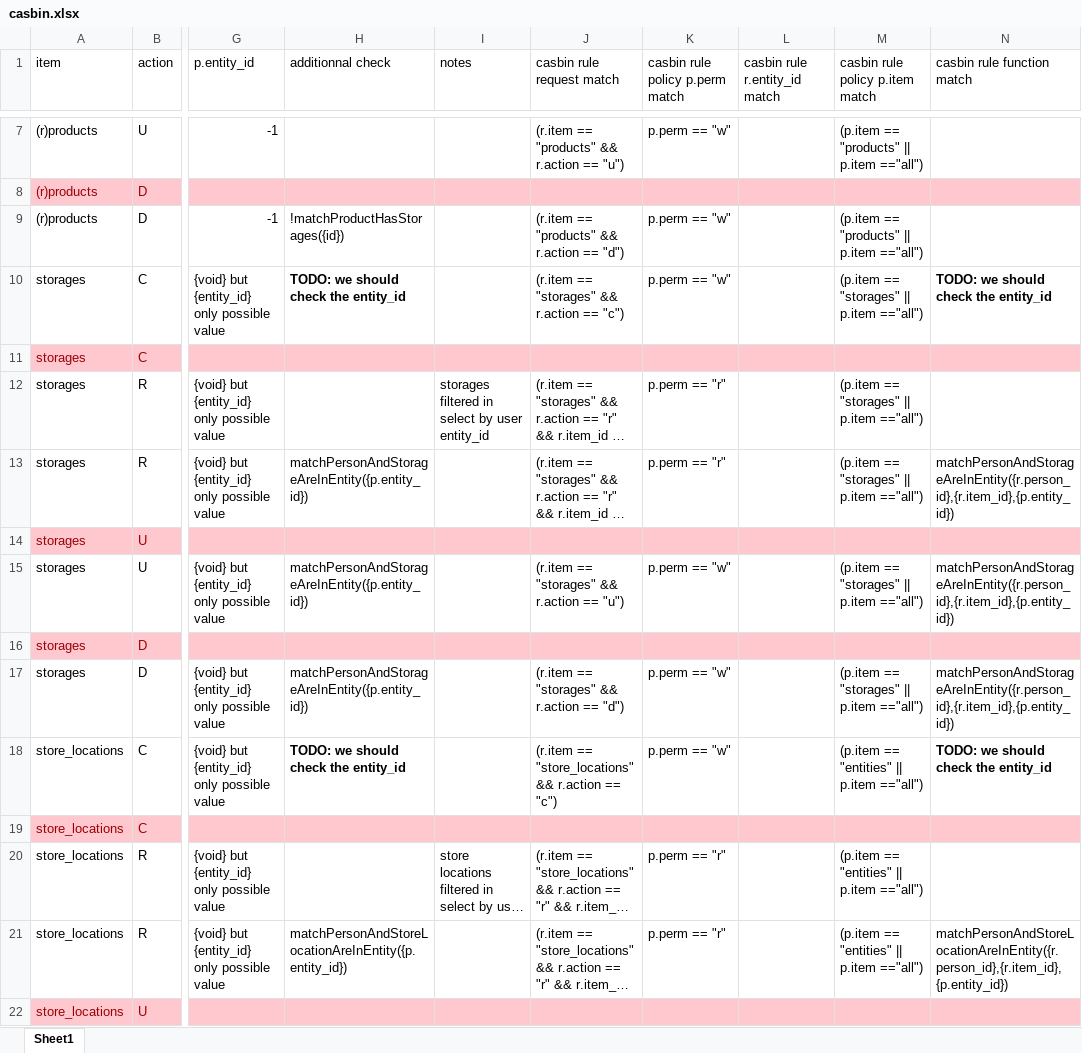
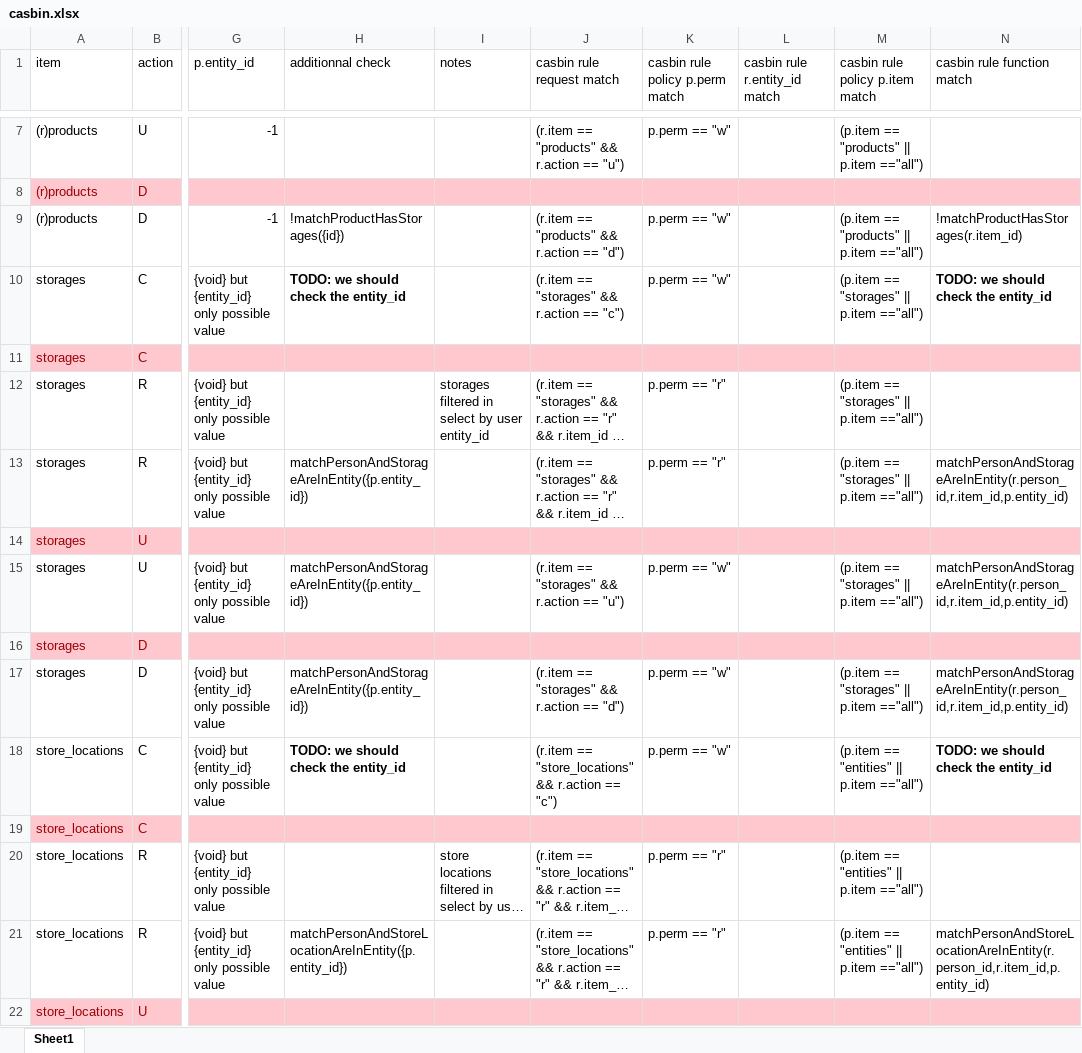
Before and after one commit to tbellembois/chimitheque_utils, an Excel workbook: src/casbin.xlsx, sheet Sheet1, drawn as a sheet; only a part is shown, gaps mark what is left out; long unchanged cells end in …; values as stored, in another font and other column widths than the file's, no borders; the diff covers the shown part only; the diff names each change by its address in the sheet, - before the commit and + after, or states it on an @@ line.

Commit message:
Casbin improvements.

```diff
--- a/src/casbin.xlsx (sheet Sheet1)
+++ b/src/casbin.xlsx (sheet Sheet1)
-N9 (casbin rule function match): (empty)
+N9 (casbin rule function match): !matchProductHasStorages(r.item_id)
-N13 (casbin rule function match): matchPersonAndStorageAreInEntity({r.person_id},{r.item_id},{p.entity_id})
+N13 (casbin rule function match): matchPersonAndStorageAreInEntity(r.person_id,r.item_id,p.entity_id)
-N15 (casbin rule function match): matchPersonAndStorageAreInEntity({r.person_id},{r.item_id},{p.entity_id})
+N15 (casbin rule function match): matchPersonAndStorageAreInEntity(r.person_id,r.item_id,p.entity_id)
-N17 (casbin rule function match): matchPersonAndStorageAreInEntity({r.person_id},{r.item_id},{p.entity_id})
+N17 (casbin rule function match): matchPersonAndStorageAreInEntity(r.person_id,r.item_id,p.entity_id)
-N21 (casbin rule function match): matchPersonAndStoreLocationAreInEntity({r.person_id},{r.item_id},{p.entity_id})
+N21 (casbin rule function match): matchPersonAndStoreLocationAreInEntity(r.person_id,r.item_id,p.entity_id)
```
Also changed, not shown: 8 edited cells elsewhere in this sheet, 2 other files.
